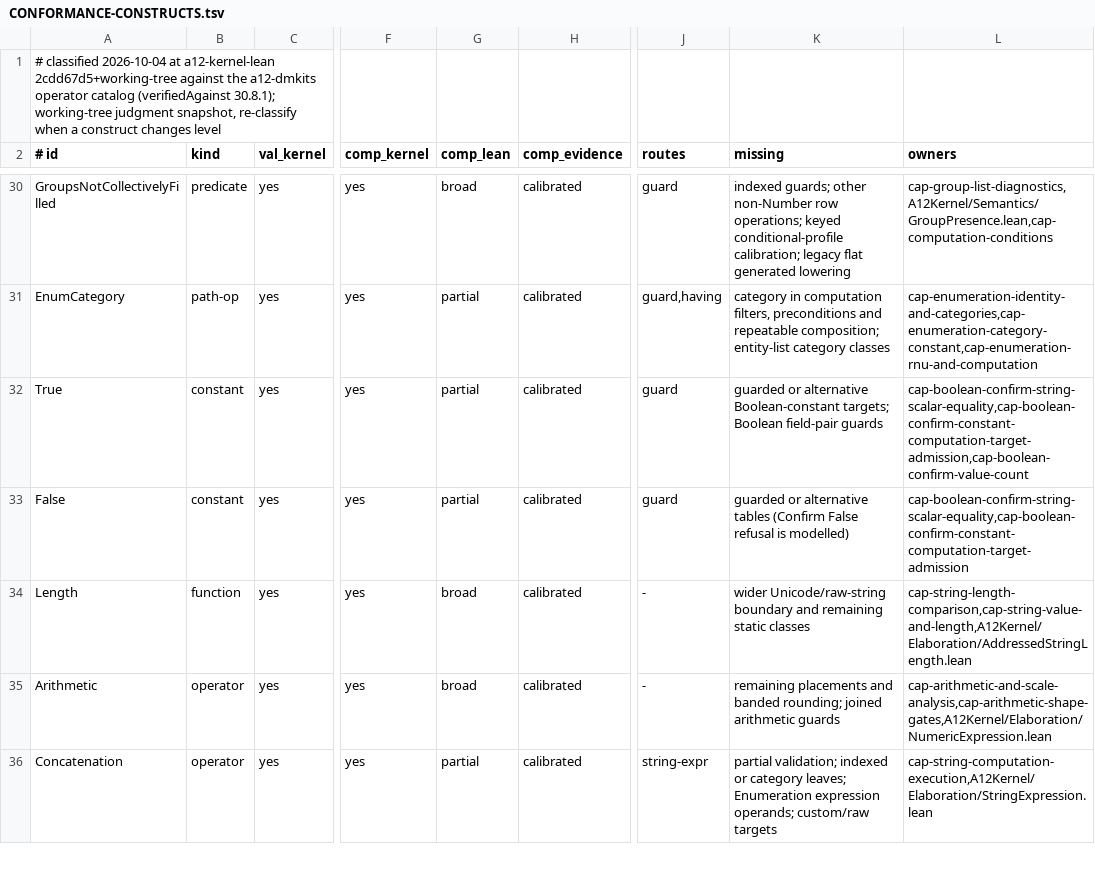
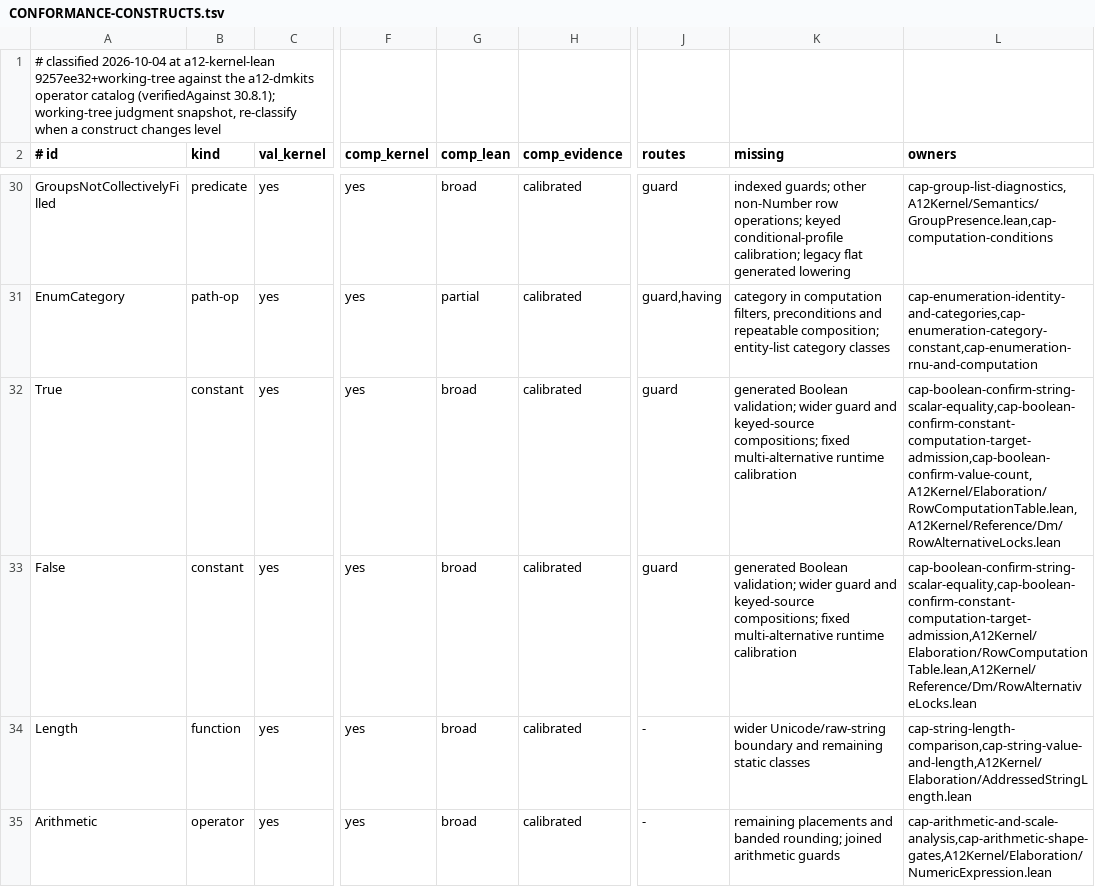
Before and after one commit to mbackschat/a12-kernel-lean, a TSV file: docs/CONFORMANCE-CONSTRUCTS.tsv, drawn as a sheet; only a part is shown, gaps mark what is left out; the shorter side is filled out with more unchanged rows; the diff names each change by its address in the sheet, - before the commit and + after, or states it on an @@ line.

Commit message:
feat(computation): close fixed Boolean alternative tables
Use the existing target-instance domain and first-match selector for fixed Boolean and Confirm tables, retaining their placement certificates and typed read-back. Clean no-match clearing remains distinct from reached poison for dependent computations.

```diff
--- a/docs/CONFORMANCE-CONSTRUCTS.tsv
+++ b/docs/CONFORMANCE-CONSTRUCTS.tsv
-A1 (# id): …at a12-kernel-lean 2cdd67d5+working-tree against the…
+A1 (# id): …at a12-kernel-lean 9257ee32+working-tree against the…
-G32:G33 (comp_lean): partial
+G32:G33 (comp_lean): broad
-K32 (missing): guarded or alternative Boolean-constant targets; Boolean field-pair guards
+K32 (missing): generated Boolean validation; wider guard and keyed-source compositions; fixed multi-alternative runtime calibration
-L32 (owners): cap-boolean-confirm-string-scalar-equality,cap-boolean-confirm-constant-computation-target-admission,cap-boolean-confirm-value-count
+L32 (owners): cap-boolean-confirm-string-scalar-equality,cap-boolean-confirm-constant-computation-target-admission,cap-boolean-confirm-value-count,A12Kernel/Elaboration/RowComputationTable.lean,A12Kernel/Reference/Dm/RowAlternativeLocks.lean
-K33 (missing): guarded or alternative tables (Confirm False refusal is modelled)
+K33 (missing): generated Boolean validation; wider guard and keyed-source compositions; fixed multi-alternative runtime calibration
-L33 (owners): cap-boolean-confirm-string-scalar-equality,cap-boolean-confirm-constant-computation-target-admission
+L33 (owners): cap-boolean-confirm-string-scalar-equality,cap-boolean-confirm-constant-computation-target-admission,A12Kernel/Elaboration/RowComputationTable.lean,A12Kernel/Reference/Dm/RowAlternativeLocks.lean
```
Also changed, not shown: 8 other files.
